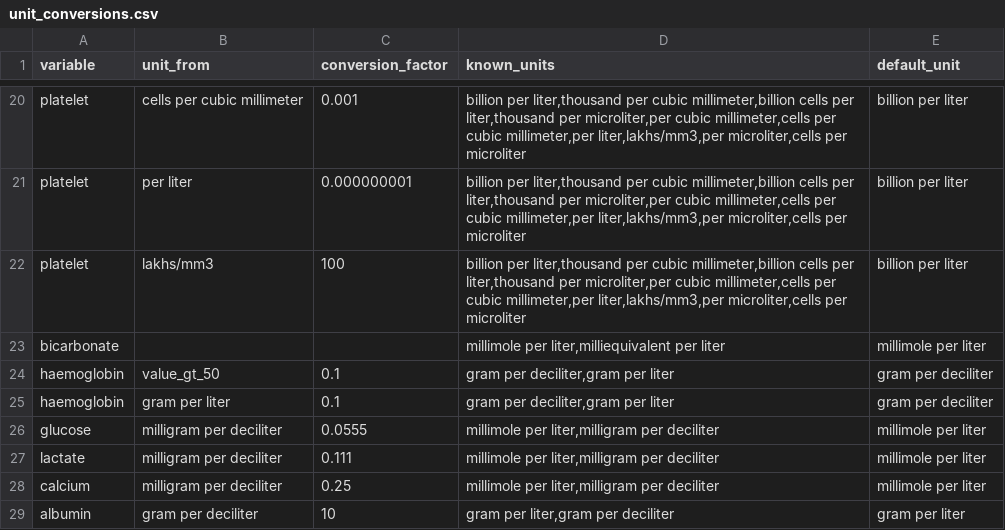
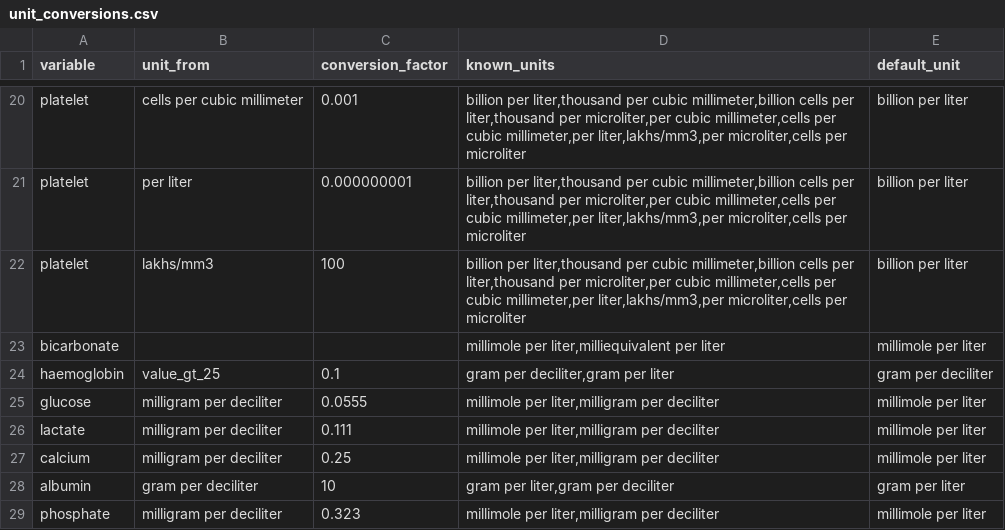
Before and after one commit to aasiyahrashan/SeverityScoresOMOP, a CSV file: inst/unit_conversions.csv, drawn as a sheet; only a part is shown, gaps mark what is left out; the shorter side is filled out with more unchanged rows.

```diff
--- a/inst/unit_conversions.csv
+++ b/inst/unit_conversions.csv
@@ -23,4 +23,3 @@ platelet,lakhs/mm3,100,"billion per liter,thousand per cubic millimeter,billion
 bicarbonate,,,"millimole per liter,milliequivalent per liter",millimole per liter
-haemoglobin,value_gt_50,0.1,"gram per deciliter,gram per liter",gram per deciliter
-haemoglobin,gram per liter,0.1,"gram per deciliter,gram per liter",gram per deciliter
+haemoglobin,value_gt_25,0.1,"gram per deciliter,gram per liter",gram per deciliter
 glucose,milligram per deciliter,0.0555,"millimole per liter,milligram per deciliter",millimole per liter
```
Also changed, not shown: 1 other file.
